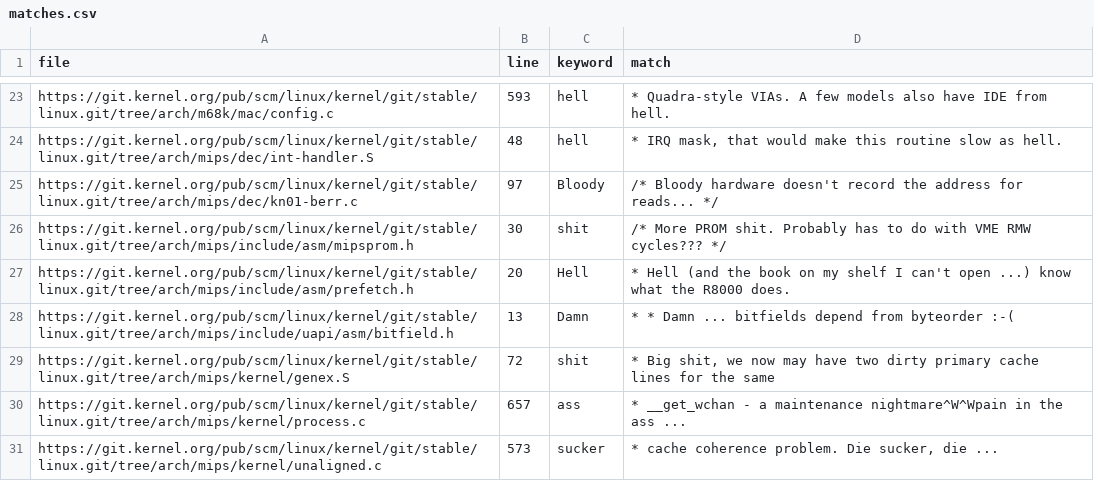
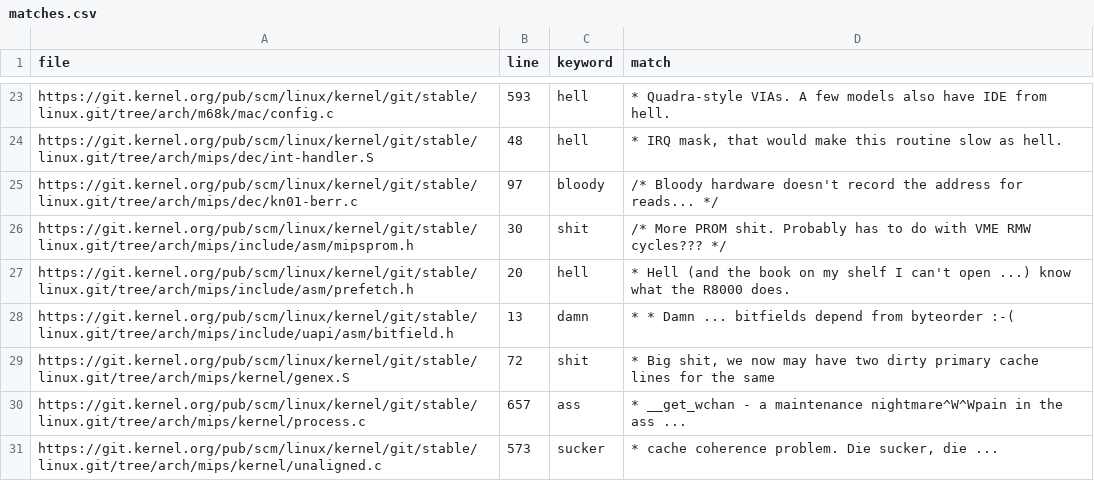
Before and after one commit to tbwcjw/profanekernel, a CSV file: matches.csv, drawn as a sheet; only a part is shown, gaps mark what is left out; the diff covers the shown part only.

```diff
--- a/matches.csv
+++ b/matches.csv
@@ -24,6 +24,6 @@ https://git.kernel.org/pub/scm/linux/kernel/git/stable/linux.git/tree/arch/m68k/
 https://git.kernel.org/pub/scm/linux/kernel/git/stable/linux.git/tree/arch/mips/dec/int-handler.S,48,hell,"*    IRQ mask, that would make this routine slow as hell."
-https://git.kernel.org/pub/scm/linux/kernel/git/stable/linux.git/tree/arch/mips/dec/kn01-berr.c,97,Bloody,/* Bloody hardware doesn't record the address for reads... */
+https://git.kernel.org/pub/scm/linux/kernel/git/stable/linux.git/tree/arch/mips/dec/kn01-berr.c,97,bloody,/* Bloody hardware doesn't record the address for reads... */
 https://git.kernel.org/pub/scm/linux/kernel/git/stable/linux.git/tree/arch/mips/include/asm/mipsprom.h,30,shit,/* More PROM shit.  Probably has to do with VME RMW cycles??? */
-https://git.kernel.org/pub/scm/linux/kernel/git/stable/linux.git/tree/arch/mips/include/asm/prefetch.h,20,Hell,* Hell (and the book on my shelf I can't open ...) know what the R8000 does.
-https://git.kernel.org/pub/scm/linux/kernel/git/stable/linux.git/tree/arch/mips/include/uapi/asm/bitfield.h,13,Damn,*  * Damn ...  bitfields depend from byteorder :-(
+https://git.kernel.org/pub/scm/linux/kernel/git/stable/linux.git/tree/arch/mips/include/asm/prefetch.h,20,hell,* Hell (and the book on my shelf I can't open ...) know what the R8000 does.
+https://git.kernel.org/pub/scm/linux/kernel/git/stable/linux.git/tree/arch/mips/include/uapi/asm/bitfield.h,13,damn,*  * Damn ...  bitfields depend from byteorder :-(
 https://git.kernel.org/pub/scm/linux/kernel/git/stable/linux.git/tree/arch/mips/kernel/genex.S,72,shit,"* Big shit, we now may have two dirty primary cache lines for the same"
```
Also changed, not shown: 1 added row, 1 removed row, 4 moved rows and 33 edited cells elsewhere in this file, 11 other files.
